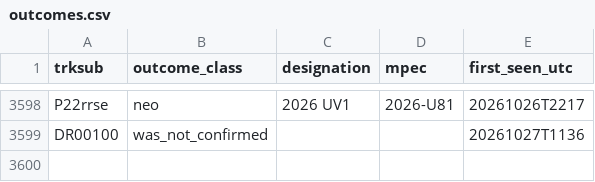
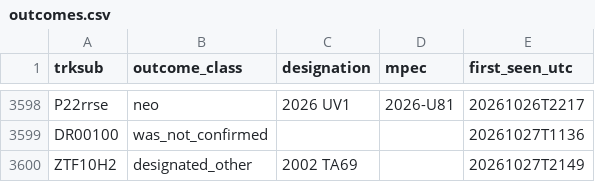
Before and after one commit to LeahS-blip/Planetary-Defense-Spacesift, a CSV file: data/capture/outcomes.csv, drawn as a sheet; only a part is shown, gaps mark what is left out; the diff names each change by its address in the sheet, - before the commit and + after, or states it on an @@ line.

```diff
--- a/data/capture/outcomes.csv
+++ b/data/capture/outcomes.csv
+row 3600: ZTF10H2 | designated_other | 2002 TA69 |  | 20261027T2149
```
Also changed, not shown: outputs/daily_vetting.csv, 5 other files.
